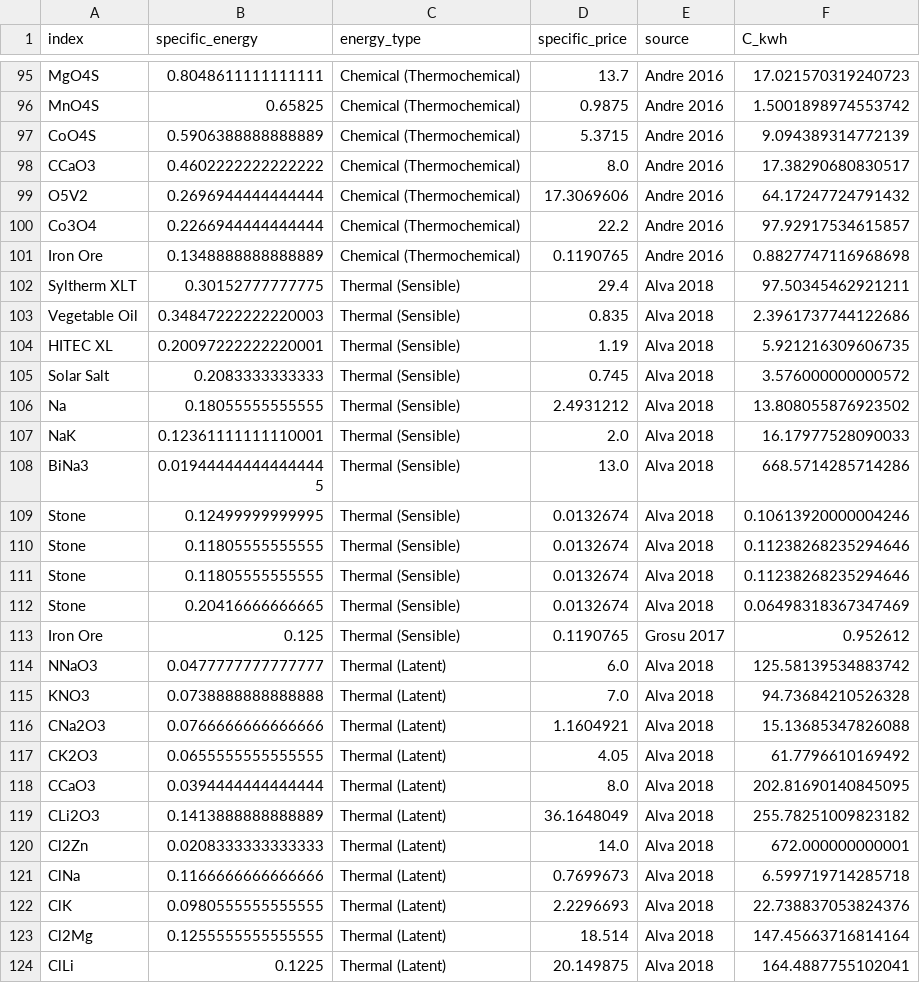
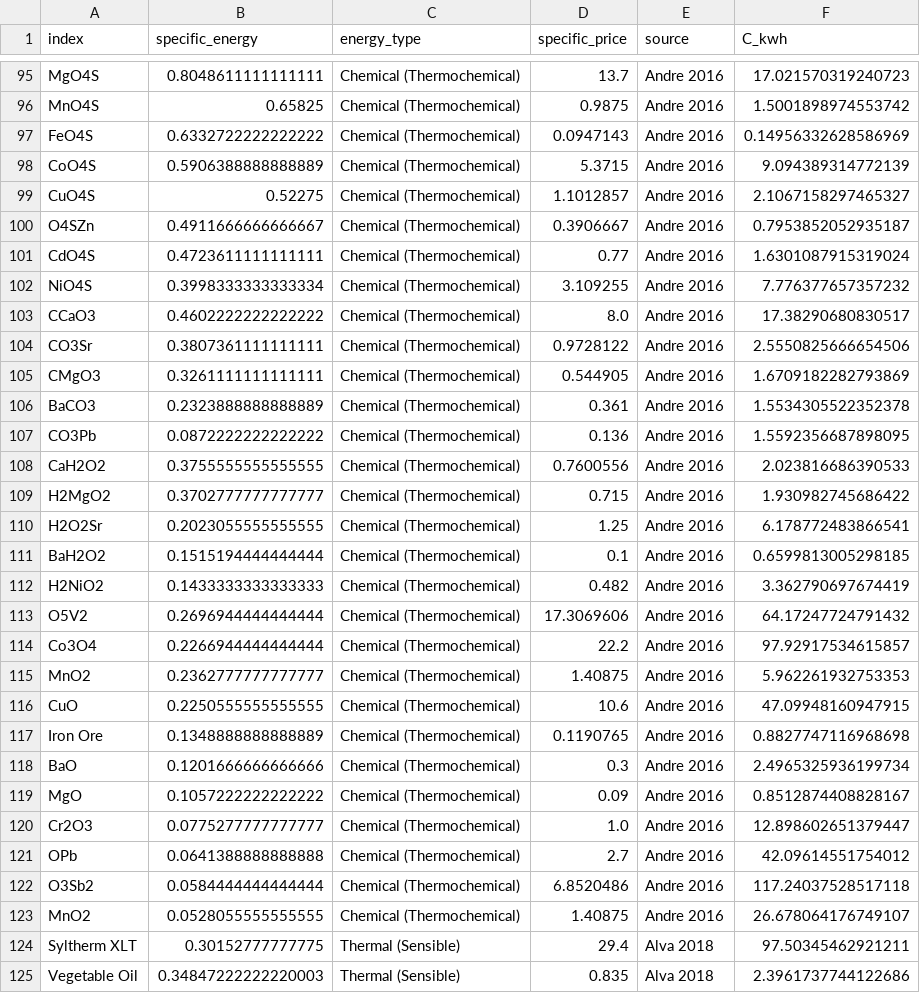
Before and after one commit to energy-storage-analysis/LDES-Survey, a CSV file: mat_cost/data/C_kWh.csv, drawn as a sheet; only a part is shown, gaps mark what is left out; the shorter side is filled out with more unchanged rows; the diff covers the shown part only.

Commit message:
add alibaba dataset
first draft based on primarily Andre 2016 missing chemical data. The out.csv dataset was generated from the alibaba-scraper repo which will probably be added as a ssubmodule later.

```diff
--- a/mat_cost/data/C_kWh.csv
+++ b/mat_cost/data/C_kWh.csv
@@ -96,7 +96,29 @@ MgO4S,0.8048611111111111,Chemical (Thermochemical),13.7,Andre 2016,17.0215703192
 MnO4S,0.65825,Chemical (Thermochemical),0.9875,Andre 2016,1.5001898974553742
+FeO4S,0.6332722222222222,Chemical (Thermochemical),0.0947143,Andre 2016,0.14956332628586969
 CoO4S,0.5906388888888889,Chemical (Thermochemical),5.3715,Andre 2016,9.094389314772139
+CuO4S,0.52275,Chemical (Thermochemical),1.1012857,Andre 2016,2.1067158297465327
+O4SZn,0.4911666666666667,Chemical (Thermochemical),0.3906667,Andre 2016,0.7953852052935187
+CdO4S,0.4723611111111111,Chemical (Thermochemical),0.77,Andre 2016,1.6301087915319024
+NiO4S,0.3998333333333334,Chemical (Thermochemical),3.109255,Andre 2016,7.776377657357232
 CCaO3,0.4602222222222222,Chemical (Thermochemical),8.0,Andre 2016,17.38290680830517
+CO3Sr,0.3807361111111111,Chemical (Thermochemical),0.9728122,Andre 2016,2.5550825666654506
+CMgO3,0.3261111111111111,Chemical (Thermochemical),0.544905,Andre 2016,1.6709182282793869
+BaCO3,0.2323888888888889,Chemical (Thermochemical),0.361,Andre 2016,1.5534305522352378
+CO3Pb,0.0872222222222222,Chemical (Thermochemical),0.136,Andre 2016,1.5592356687898095
+CaH2O2,0.3755555555555555,Chemical (Thermochemical),0.7600556,Andre 2016,2.023816686390533
+H2MgO2,0.3702777777777777,Chemical (Thermochemical),0.715,Andre 2016,1.930982745686422
+H2O2Sr,0.2023055555555555,Chemical (Thermochemical),1.25,Andre 2016,6.178772483866541
+BaH2O2,0.1515194444444444,Chemical (Thermochemical),0.1,Andre 2016,0.6599813005298185
+H2NiO2,0.1433333333333333,Chemical (Thermochemical),0.482,Andre 2016,3.362790697674419
 O5V2,0.2696944444444444,Chemical (Thermochemical),17.3069606,Andre 2016,64.17247724791432
 Co3O4,0.2266944444444444,Chemical (Thermochemical),22.2,Andre 2016,97.92917534615857
+MnO2,0.2362777777777777,Chemical (Thermochemical),1.40875,Andre 2016,5.962261932753353
+CuO,0.2250555555555555,Chemical (Thermochemical),10.6,Andre 2016,47.09948160947915
 Iron Ore,0.1348888888888889,Chemical (Thermochemical),0.1190765,Andre 2016,0.8827747116968698
+BaO,0.1201666666666666,Chemical (Thermochemical),0.3,Andre 2016,2.4965325936199734
+MgO,0.1057222222222222,Chemical (Thermochemical),0.09,Andre 2016,0.8512874408828167
+Cr2O3,0.0775277777777777,Chemical (Thermochemical),1.0,Andre 2016,12.898602651379447
+OPb,0.0641388888888888,Chemical (Thermochemical),2.7,Andre 2016,42.09614551754012
+O3Sb2,0.0584444444444444,Chemical (Thermochemical),6.8520486,Andre 2016,117.24037528517118
+MnO2,0.0528055555555555,Chemical (Thermochemical),1.40875,Andre 2016,26.678064176749107
 Syltherm XLT,0.30152777777775,Thermal (Sensible),29.4,Alva 2018,97.50345462921211
```
Also changed, not shown: 1 added row and 2 edited cells elsewhere in this file, mat_cost/data/df_couples.csv, mat_cost/data/mat_prices.csv, 2 other files.
